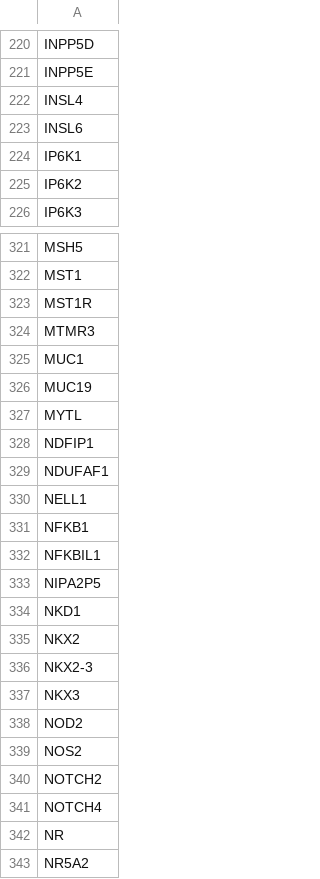
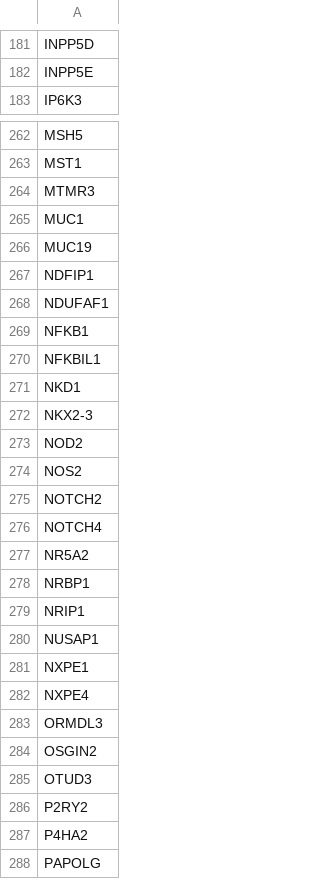
Before and after one commit to hwheeler01/GenArch, a TSV file: GenArchPaper/OTD_enrichment/gwas.CD.tsv, drawn as a sheet; only a part is shown, gaps mark what is left out; the shorter side is filled out with more unchanged rows; the diff covers the shown part only; the diff names each change by its address in the sheet, - before the commit and + after, or states it on an @@ line.

```diff
--- a/GenArchPaper/OTD_enrichment/gwas.CD.tsv
+++ b/GenArchPaper/OTD_enrichment/gwas.CD.tsv
-row 222: INSL4
-row 223: INSL6
-row 224: IP6K1
-row 225: IP6K2
-row 323: MST1R
-row 327: MYTL
-row 330: NELL1
-row 333: NIPA2P5
-row 335: NKX2
-row 337: NKX3
-row 342: NR
```
Also changed, not shown: 84 removed rows elsewhere in this file, GenArchPaper/OTD_enrichment/gwas.BD.tsv, GenArchPaper/OTD_enrichment/gwas.CAD.tsv, 30 other files.
